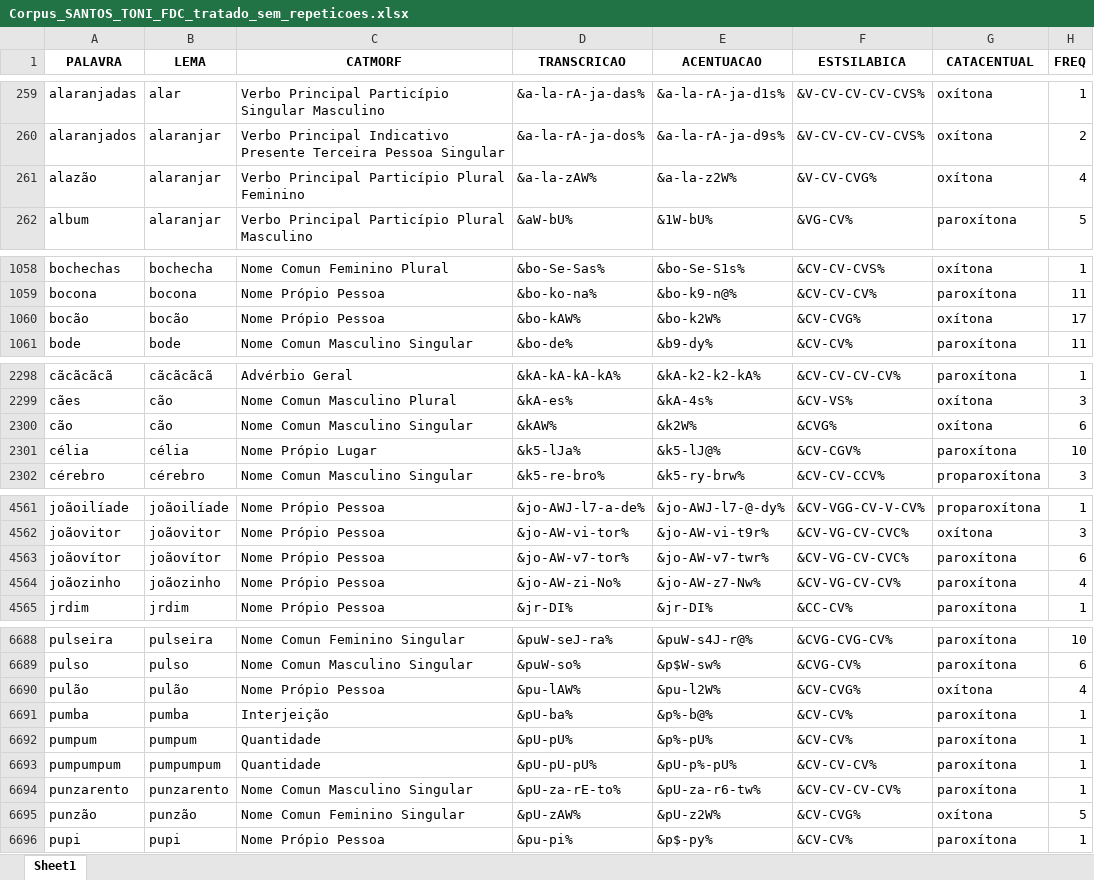
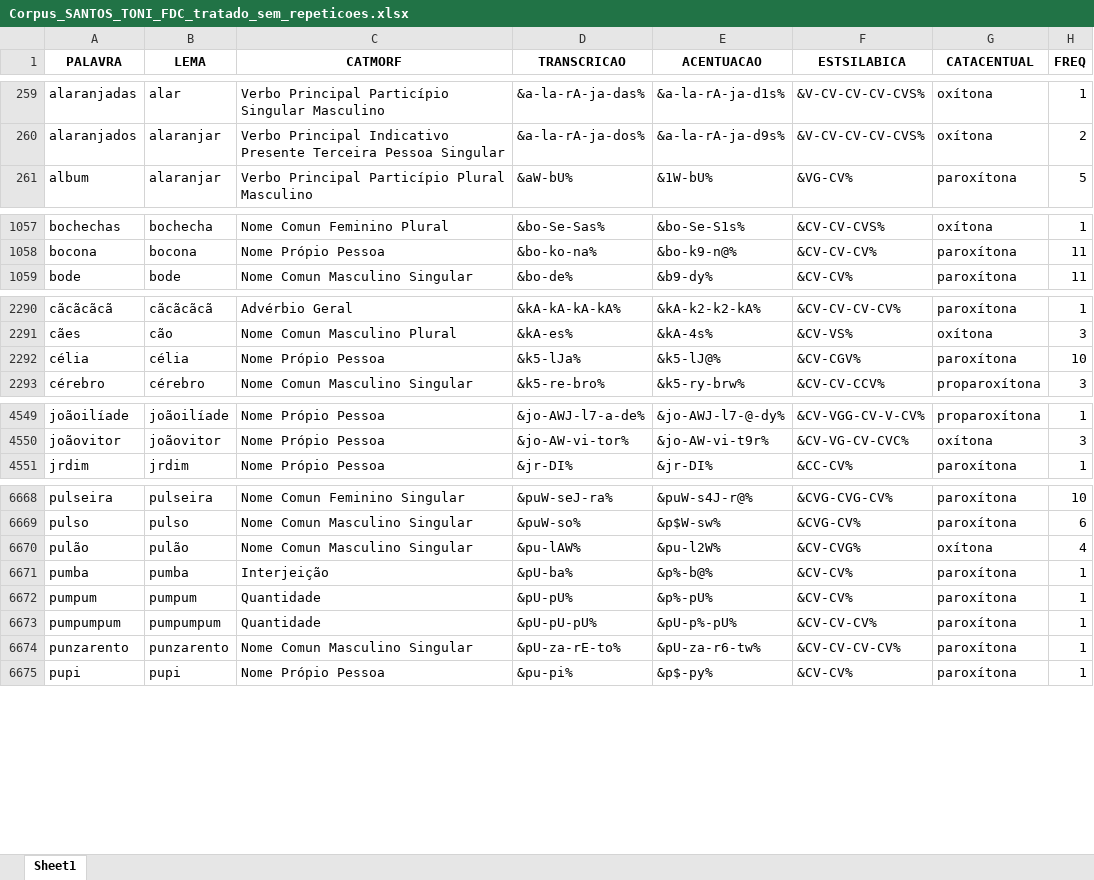
Before and after one commit to FatecFranca/DSM-P5-G01-2026-02, an Excel workbook: Corpus_SANTOS_TONI_FDC_tratado_sem_repeticoes.xlsx, sheet Sheet1, drawn as a sheet; only a part is shown, gaps mark what is left out; values as stored, in another font and other column widths than the file's, no borders; removed rows and columns are numbered as before the commit, all else as after; the diff covers the shown part only; the diff names each change by its address in the sheet, - before the commit and + after, or states it on an @@ line.

```diff
--- a/Corpus_SANTOS_TONI_FDC_tratado_sem_repeticoes.xlsx (sheet Sheet1)
+++ b/Corpus_SANTOS_TONI_FDC_tratado_sem_repeticoes.xlsx (sheet Sheet1)
-row 261: alazão | alaranjar | Verbo Principal Particípio Plural Feminino | &a-la-zAW% | &a-la-z2W% | &V-CV-CVG% | oxítona | 4
-row 1060: bocão | bocão | Nome Própio Pessoa | &bo-kAW% | &bo-k2W% | &CV-CVG% | oxítona | 17
-row 2300: cão | cão | Nome Comun Masculino Singular | &kAW% | &k2W% | &CVG% | oxítona | 6
-C2292 (CATMORF): Nome Própio Lugar
+C2292 (CATMORF): Nome Própio Pessoa
-row 4563: joãovítor | joãovítor | Nome Própio Pessoa | &jo-AW-v7-tor% | &jo-AW-v7-twr% | &CV-VG-CV-CVC% | paroxítona | 6
-row 4564: joãozinho | joãozinho | Nome Própio Pessoa | &jo-AW-zi-No% | &jo-AW-z7-Nw% | &CV-VG-CV-CV% | paroxítona | 4
-C6670 (CATMORF): Nome Própio Pessoa
+C6670 (CATMORF): Nome Comun Masculino Singular
-row 6695: punzão | punzão | Nome Comun Feminino Singular | &pU-zAW% | &pU-z2W% | &CV-CVG% | oxítona | 5
```
Also changed, not shown: 17 removed rows and 32 edited cells elsewhere in this sheet, 3 other files.
